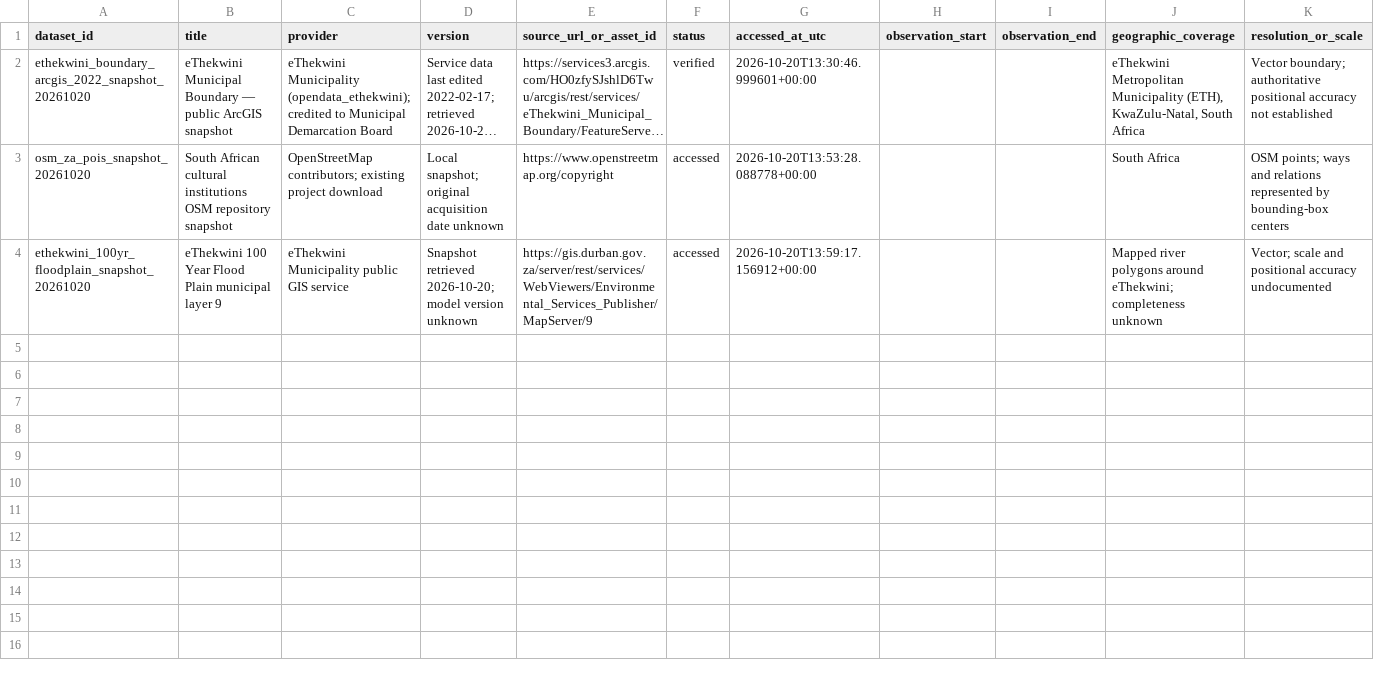
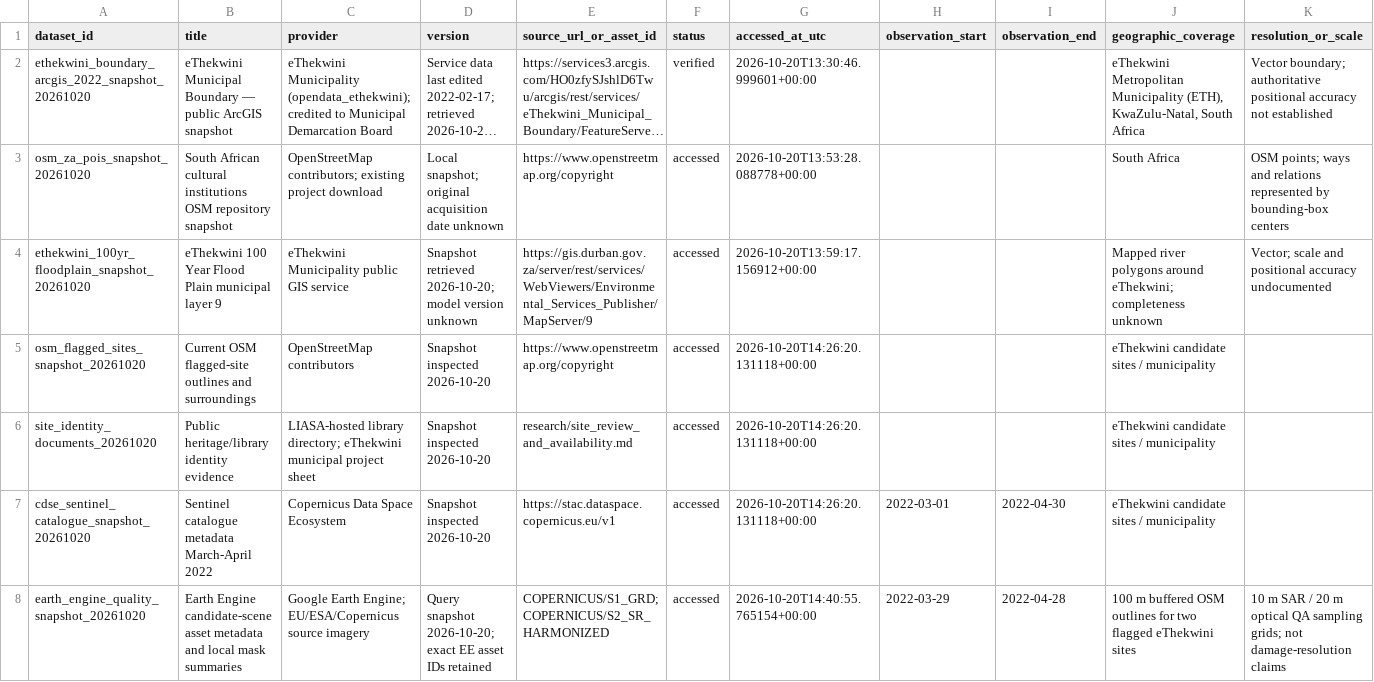
Before and after one commit to waynegraham/africa-map, a CSV file: metadata/datasets.csv, drawn as a sheet; only a part is shown; long unchanged cells end in …; rows hold the shown columns only; the diff names each change by its address in the sheet, - before the commit and + after, or states it on an @@ line.

```diff
--- a/metadata/datasets.csv
+++ b/metadata/datasets.csv
+row 5: osm_flagged_sites_snapshot_20261020 | Current OSM flagged-site outlines and surroundings | OpenStreetMap contributors | Snapshot inspected 2026-10-20 | https://www.openstreetmap.org/copyright | accessed | 2026-10-20T14:26:20.131118+00:00 |  |  | eThekwini candidate sites / municipality
+row 6: site_identity_documents_20261020 | Public heritage/library identity evidence | LIASA-hosted library directory; eThekwini municipal project sheet | Snapshot inspected 2026-10-20 | research/site_review_and_availability.md | accessed | 2026-10-20T14:26:20.131118+00:00 |  |  | eThekwini candidate sites / municipality
+row 7: cdse_sentinel_catalogue_snapshot_20261020 | Sentinel catalogue metadata March-April 2022 | Copernicus Data Space Ecosystem | Snapshot inspected 2026-10-20 | https://stac.dataspace.copernicus.eu/v1 | accessed | 2026-10-20T14:26:20.131118+00:00 | 2022-03-01 | 2022-04-30 | eThekwini candidate sites / municipality
+row 8: earth_engine_quality_snapshot_20261020 | Earth Engine candidate-scene asset metadata and local mask summaries | Google Earth Engine; EU/ESA/Copernicus source imagery | Query snapshot 2026-10-20; exact EE asset IDs retained | COPERNICUS/S1_GRD;COPERNICUS/S2_SR_HARMONIZED | accessed | 2026-10-20T14:40:55.765154+00:00 | 2022-03-29 | 2022-04-28 | 100 m buffered OSM outlines for two flagged eThekwini sites | 10 m SAR / 20 m optical QA sampling grids; not damage-resolution claims
```
Also changed, not shown: metadata/processing_runs.csv, 37 other files.
